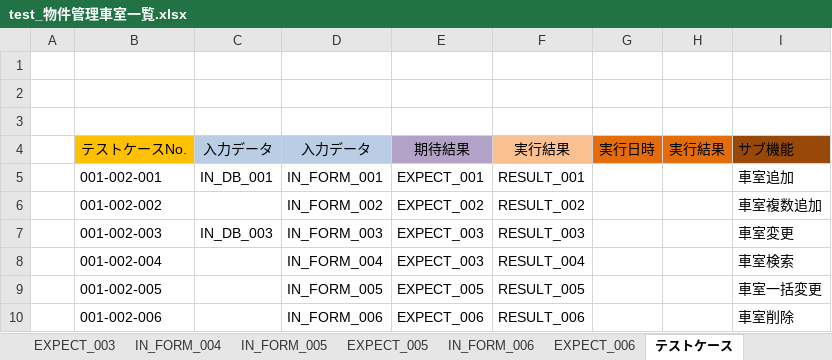
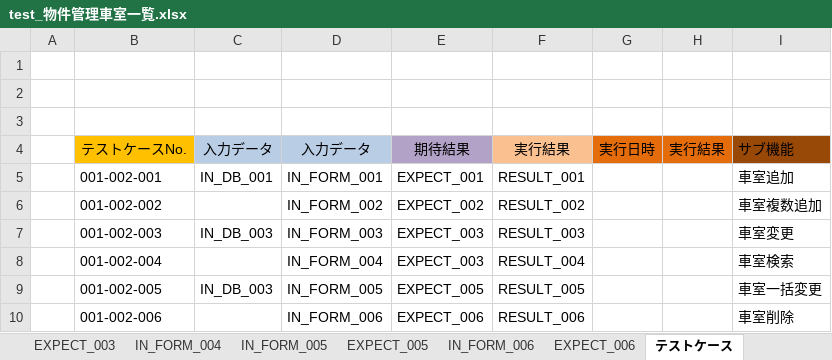
Before and after one commit to ebusiness/areaparking-test, an Excel workbook: test_物件管理/test_物件管理車室一覧.xlsx, sheet テストケース, drawn as a sheet; values as stored, in another font and other column widths than the file's, no borders; the diff names each change by its address in the sheet, - before the commit and + after, or states it on an @@ line.

Commit message:
Signed-off-by: MaHongTao <mht@shequchina.com>

```diff
--- a/test_物件管理/test_物件管理車室一覧.xlsx (sheet テストケース)
+++ b/test_物件管理/test_物件管理車室一覧.xlsx (sheet テストケース)
-C9: (empty)
+C9: IN_DB_003
```
